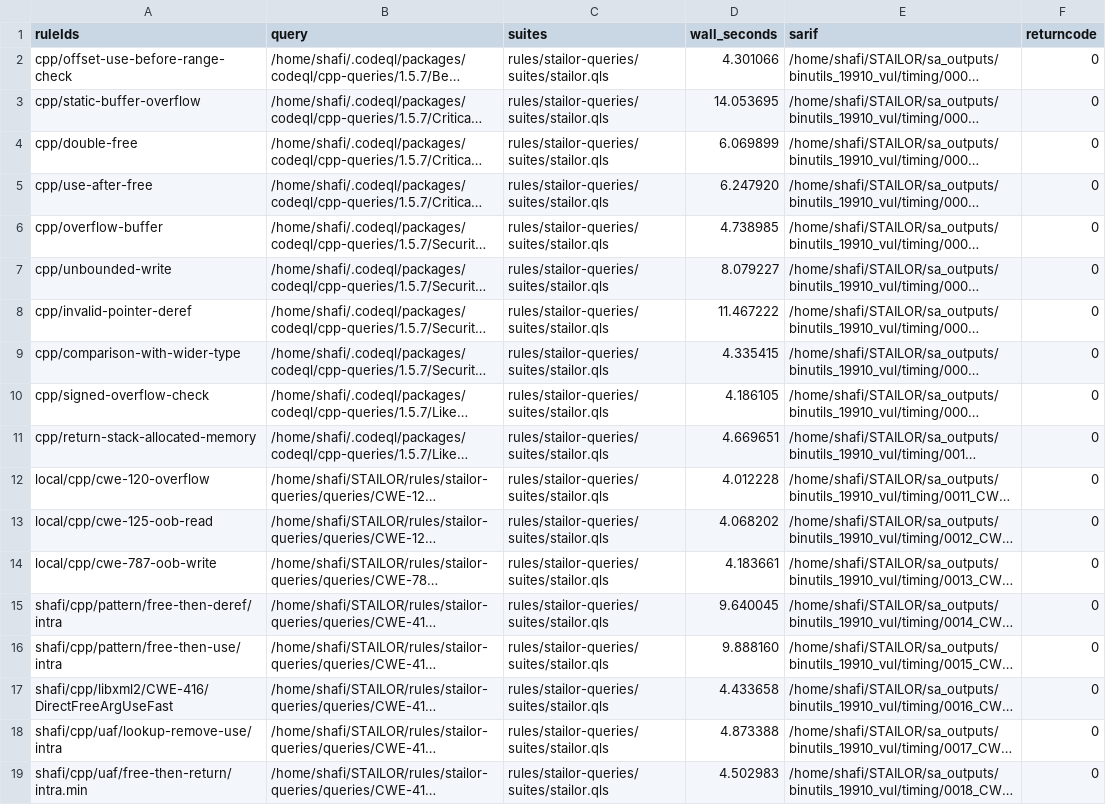
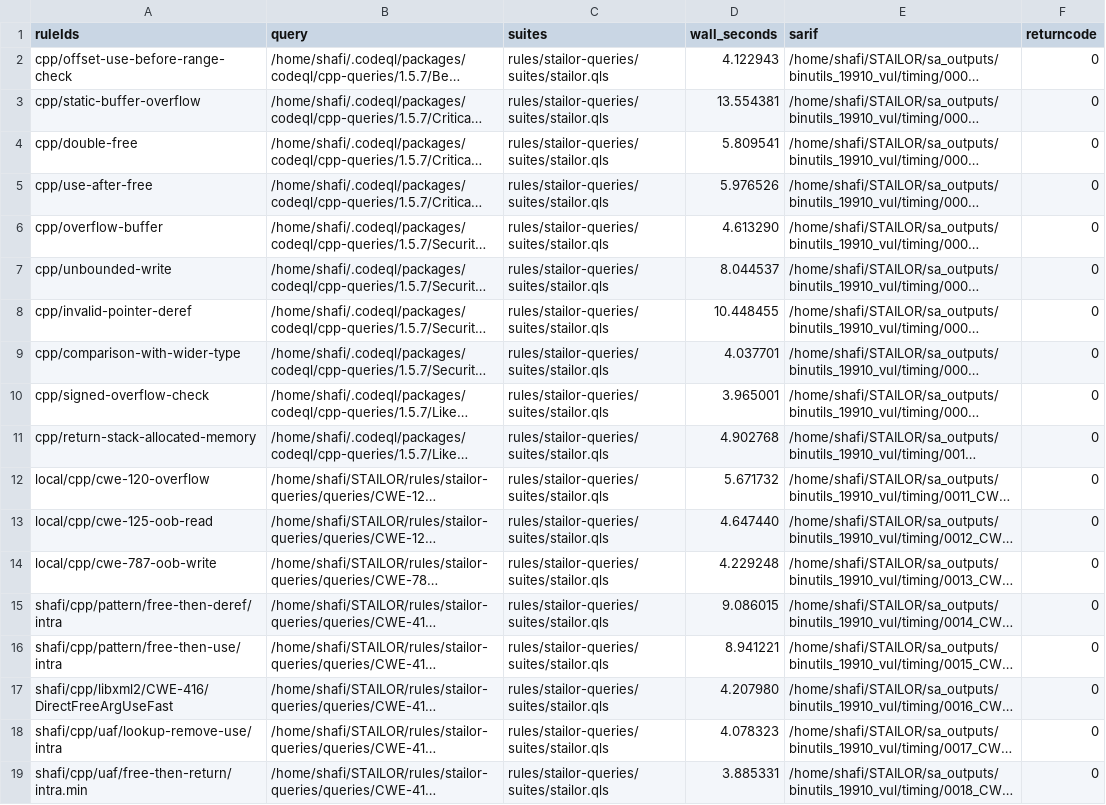
Before and after one commit to shafiuzzaman-md/STAILOR, a CSV file: sa_outputs/binutils_19910_vul/codeql_rule_time.csv, drawn as a sheet; long unchanged cells end in …; the diff names each change by its address in the sheet, - before the commit and + after, or states it on an @@ line.

Commit message:
sa_outputs updated

```diff
--- a/sa_outputs/binutils_19910_vul/codeql_rule_time.csv
+++ b/sa_outputs/binutils_19910_vul/codeql_rule_time.csv
-D2 (wall_seconds): 4.301066
+D2 (wall_seconds): 4.122943
-D3 (wall_seconds): 14.053695
+D3 (wall_seconds): 13.554381
-D4 (wall_seconds): 6.069899
+D4 (wall_seconds): 5.809541
-D5 (wall_seconds): 6.247920
+D5 (wall_seconds): 5.976526
-D6 (wall_seconds): 4.738985
+D6 (wall_seconds): 4.613290
-D7 (wall_seconds): 8.079227
+D7 (wall_seconds): 8.044537
-D8 (wall_seconds): 11.467222
+D8 (wall_seconds): 10.448455
-D9 (wall_seconds): 4.335415
+D9 (wall_seconds): 4.037701
-D10 (wall_seconds): 4.186105
+D10 (wall_seconds): 3.965001
-D11 (wall_seconds): 4.669651
+D11 (wall_seconds): 4.902768
-D12 (wall_seconds): 4.012228
+D12 (wall_seconds): 5.671732
-D13 (wall_seconds): 4.068202
+D13 (wall_seconds): 4.647440
-D14 (wall_seconds): 4.183661
+D14 (wall_seconds): 4.229248
-D15 (wall_seconds): 9.640045
+D15 (wall_seconds): 9.086015
-D16 (wall_seconds): 9.888160
+D16 (wall_seconds): 8.941221
-D17 (wall_seconds): 4.433658
+D17 (wall_seconds): 4.207980
-D18 (wall_seconds): 4.873388
+D18 (wall_seconds): 4.078323
-D19 (wall_seconds): 4.502983
+D19 (wall_seconds): 3.885331
```
Also changed, not shown: sa_outputs/binutils_19910_vul/findings.csv, 25 other files.
